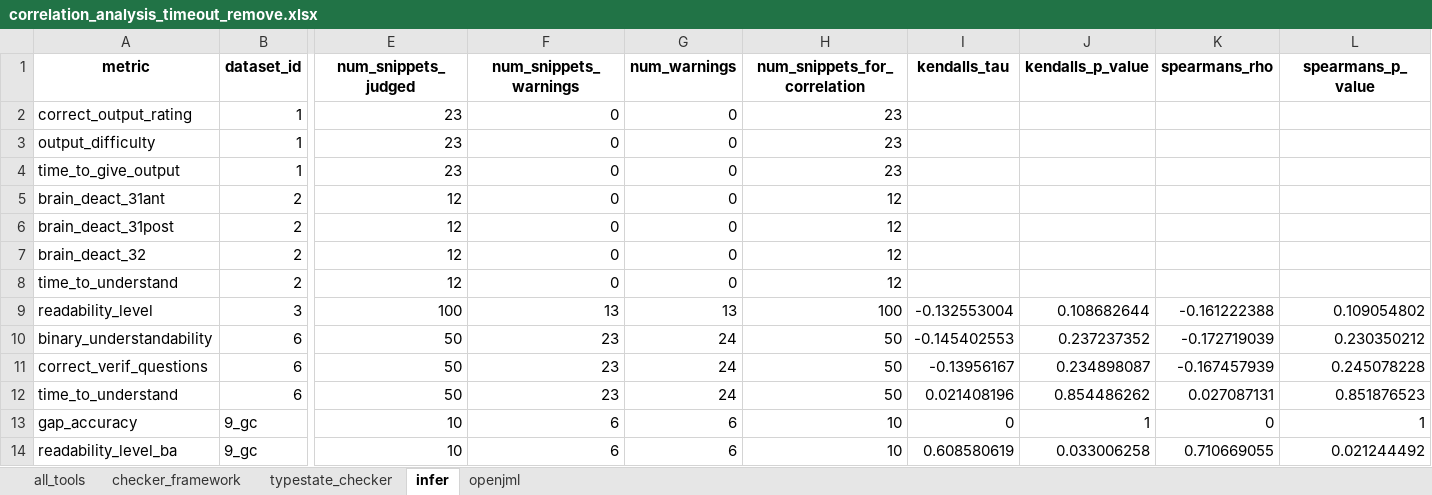
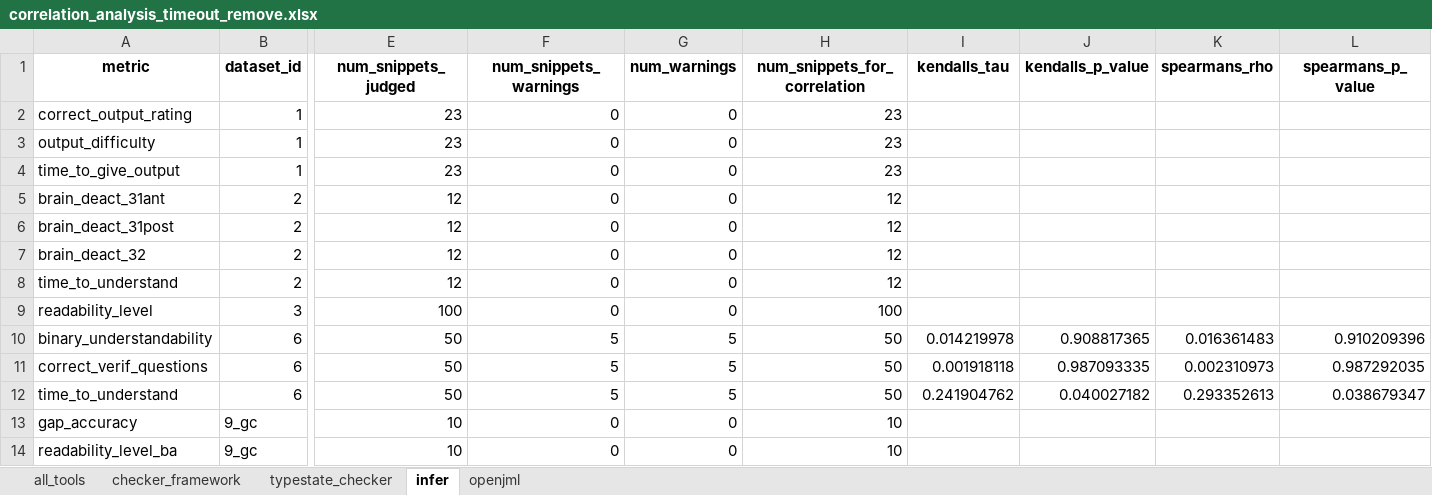
Before and after one commit to sea-lab-wm/complexity-verification-project, an Excel workbook: data/correlation_analysis_timeout_remove.xlsx, sheet infer, drawn as a sheet; only a part is shown, gaps mark what is left out; values as stored, in another font and other column widths than the file's, no borders; the diff covers the shown part only; the diff names each change by its address in the sheet, - before the commit and + after, or states it on an @@ line.

Commit message:
running pipeline on new warning sets

```diff
--- a/data/correlation_analysis_timeout_remove.xlsx (sheet infer)
+++ b/data/correlation_analysis_timeout_remove.xlsx (sheet infer)
-F9 (num_snippets_warnings): 13
+F9 (num_snippets_warnings): 0
-G9 (num_warnings): 13
+G9 (num_warnings): 0
-I9 (kendalls_tau): -0.132553004
+I9 (kendalls_tau): (empty)
-J9 (kendalls_p_value): 0.108682644
+J9 (kendalls_p_value): (empty)
-K9 (spearmans_rho): -0.161222388
+K9 (spearmans_rho): (empty)
-L9 (spearmans_p_value): 0.109054802
+L9 (spearmans_p_value): (empty)
-F10:F12 (num_snippets_warnings): 23
+F10:F12 (num_snippets_warnings): 5
-G10:G12 (num_warnings): 24
+G10:G12 (num_warnings): 5
-I10 (kendalls_tau): -0.145402553
+I10 (kendalls_tau): 0.014219978
-J10 (kendalls_p_value): 0.237237352
+J10 (kendalls_p_value): 0.908817365
-K10 (spearmans_rho): -0.172719039
+K10 (spearmans_rho): 0.016361483
-L10 (spearmans_p_value): 0.230350212
+L10 (spearmans_p_value): 0.910209396
-I11 (kendalls_tau): -0.13956167
+I11 (kendalls_tau): 0.001918118
-J11 (kendalls_p_value): 0.234898087
+J11 (kendalls_p_value): 0.987093335
-K11 (spearmans_rho): -0.167457939
+K11 (spearmans_rho): 0.002310973
-L11 (spearmans_p_value): 0.245078228
+L11 (spearmans_p_value): 0.987292035
-I12 (kendalls_tau): 0.021408196
+I12 (kendalls_tau): 0.241904762
-J12 (kendalls_p_value): 0.854486262
+J12 (kendalls_p_value): 0.040027182
-K12 (spearmans_rho): 0.027087131
+K12 (spearmans_rho): 0.293352613
-L12 (spearmans_p_value): 0.851876523
+L12 (spearmans_p_value): 0.038679347
-F13:F14 (num_snippets_warnings): 6
+F13:F14 (num_snippets_warnings): 0
-G13:G14 (num_warnings): 6
+G13:G14 (num_warnings): 0
-I13 (kendalls_tau): 0
+I13 (kendalls_tau): (empty)
-J13 (kendalls_p_value): 1
+J13 (kendalls_p_value): (empty)
-K13 (spearmans_rho): 0
+K13 (spearmans_rho): (empty)
-L13 (spearmans_p_value): 1
+L13 (spearmans_p_value): (empty)
-I14 (kendalls_tau): 0.608580619
+I14 (kendalls_tau): (empty)
-J14 (kendalls_p_value): 0.033006258
+J14 (kendalls_p_value): (empty)
-K14 (spearmans_rho): 0.710669055
+K14 (spearmans_rho): (empty)
-L14 (spearmans_p_value): 0.021244492
+L14 (spearmans_p_value): (empty)
```
Also changed, not shown: 60 edited cells elsewhere in this sheet, sheet all_tools, sheet checker_framework, data/correlation_analysis.xlsx, data/correlation_analysis_timeout_max.xlsx, 7 other files.
